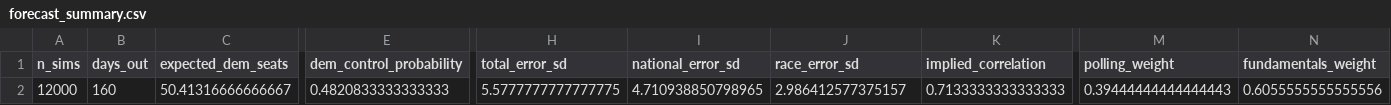
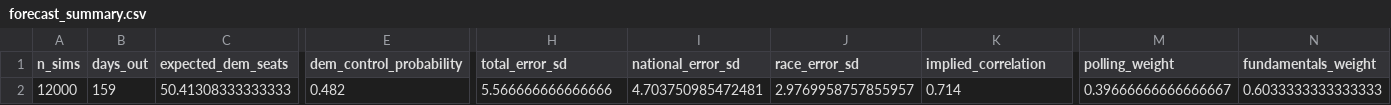
Before and after one commit to benyelin/2026-senate-model, a CSV file: outputs/forecast_summary.csv, drawn as a sheet; only a part is shown, gaps mark what is left out; the diff names each change by its address in the sheet, - before the commit and + after, or states it on an @@ line.

```diff
--- a/outputs/forecast_summary.csv
+++ b/outputs/forecast_summary.csv
-B2 (days_out): 160
+B2 (days_out): 159
-C2 (expected_dem_seats): 50.41316666666667
+C2 (expected_dem_seats): 50.41308333333333
-E2 (dem_control_probability): 0.4820833333333333
+E2 (dem_control_probability): 0.482
-H2 (total_error_sd): 5.5777777777777775
+H2 (total_error_sd): 5.566666666666666
-I2 (national_error_sd): 4.710938850798965
+I2 (national_error_sd): 4.703750985472481
-J2 (race_error_sd): 2.986412577375157
+J2 (race_error_sd): 2.9769958757855957
-K2 (implied_correlation): 0.7133333333333333
+K2 (implied_correlation): 0.714
-M2 (polling_weight): 0.39444444444444443
+M2 (polling_weight): 0.39666666666666667
-N2 (fundamentals_weight): 0.6055555555555556
+N2 (fundamentals_weight): 0.6033333333333333
```
Also changed, not shown: inputs/bayesian_update_generated.csv, outputs/race_stats.csv, 7 other files.
